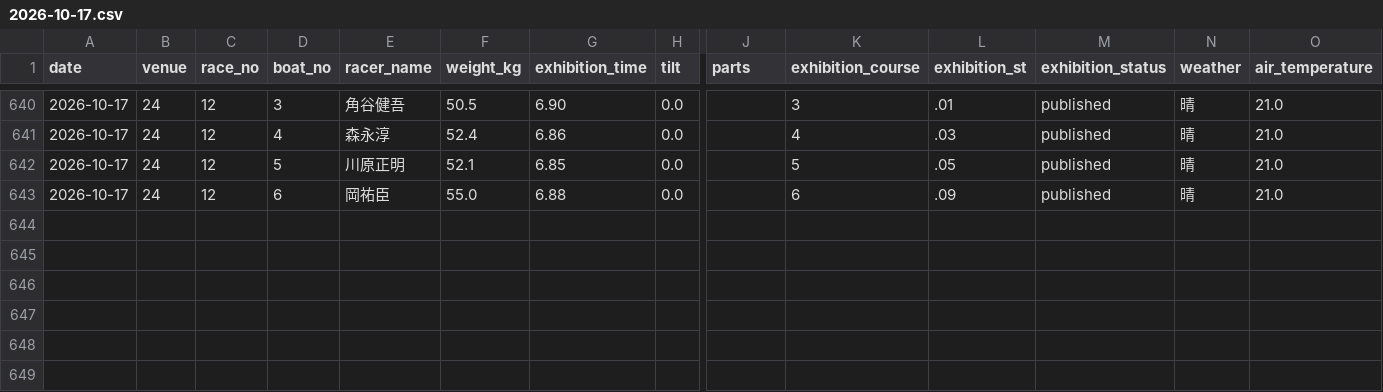
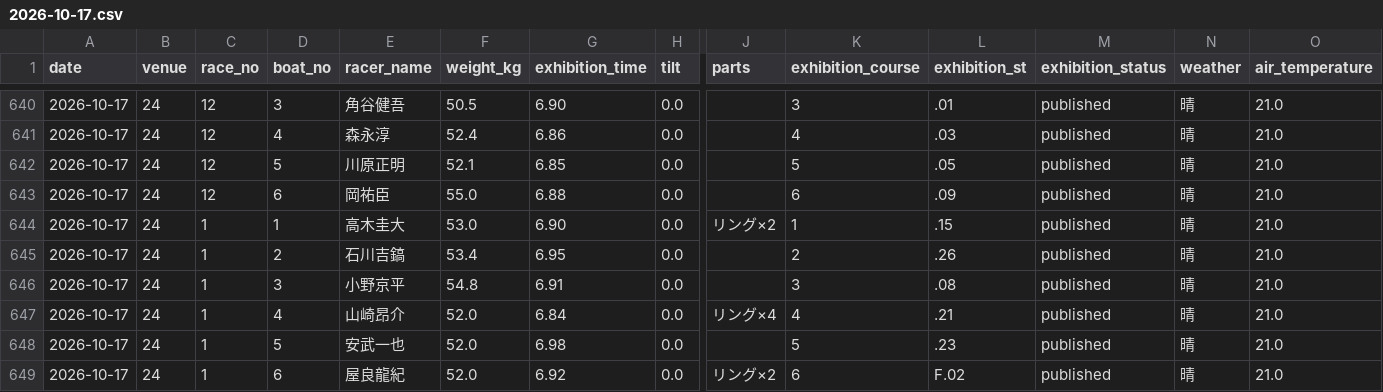
Before and after one commit to kasiwazakilove292-gif/boat-ai-app, a CSV file: data/beforeinfo/2026-10-17.csv, drawn as a sheet; only a part is shown, gaps mark what is left out; rows hold the shown columns only; the diff names each change by its address in the sheet, - before the commit and + after, or states it on an @@ line.

```diff
--- a/data/beforeinfo/2026-10-17.csv
+++ b/data/beforeinfo/2026-10-17.csv
+row 644: 2026-10-17 | 24 | 1 | 1 | 高木圭大 | 53.0 | 6.90 | 0.0 | リング×2 | 1 | .15 | published | 晴 | 21.0
+row 645: 2026-10-17 | 24 | 1 | 2 | 石川吉鎬 | 53.4 | 6.95 | 0.0 |  | 2 | .26 | published | 晴 | 21.0
+row 646: 2026-10-17 | 24 | 1 | 3 | 小野京平 | 54.8 | 6.91 | 0.0 |  | 3 | .08 | published | 晴 | 21.0
+row 647: 2026-10-17 | 24 | 1 | 4 | 山崎昂介 | 52.0 | 6.84 | 0.0 | リング×4 | 4 | .21 | published | 晴 | 21.0
+row 648: 2026-10-17 | 24 | 1 | 5 | 安武一也 | 52.0 | 6.98 | 0.0 |  | 5 | .23 | published | 晴 | 21.0
+row 649: 2026-10-17 | 24 | 1 | 6 | 屋良龍紀 | 52.0 | 6.92 | 0.0 | リング×2 | 6 | F.02 | published | 晴 | 21.0
```
Also changed, not shown: data/omura_beforeinfo.csv, data/omura_entries.csv.
